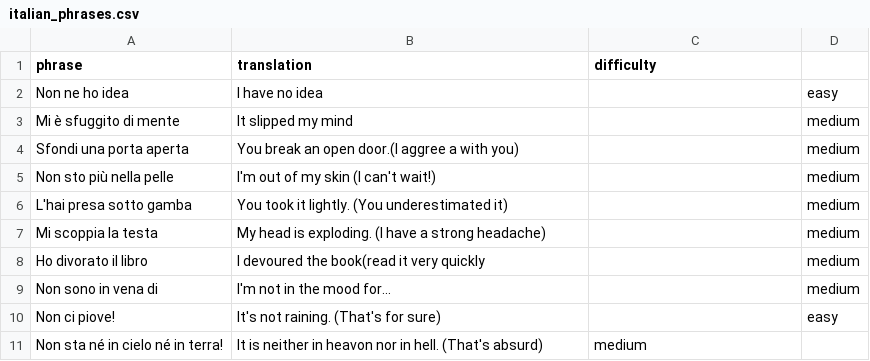
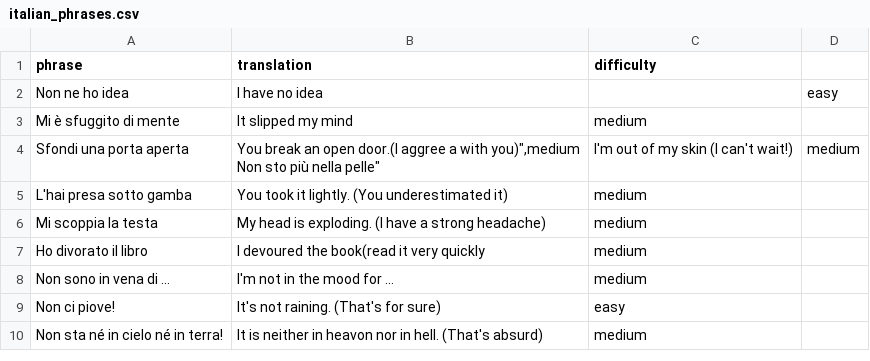
Before and after one commit to BilgeBengisu/OOD, a CSV file: FinalProject/phrases/italian_phrases.csv, drawn as a sheet; removed rows and columns are numbered as before the commit, all else as after; ↵ is a line break in a cell; the diff names each change by its address in the sheet, - before the commit and + after, or states it on an @@ line.

```diff
--- a/FinalProject/phrases/italian_phrases.csv
+++ b/FinalProject/phrases/italian_phrases.csv
-C3 (difficulty): (empty)
+C3 (difficulty): medium
-D3: medium
+D3: (empty)
-B4 (translation): …a with you)
+B4 (translation): …a with you)",medium ↵ Non sto più nella pelle"
-C4 (difficulty): (empty)
+C4 (difficulty): I'm out of my skin (I can't wait!)
-row 5: Non sto più nella pelle | I'm out of my skin (I can't wait!) |  | medium
-C5:C7 (difficulty): (empty)
+C5:C7 (difficulty): medium
-D5:D7: medium
+D5:D7: (empty)
-row 9: Non sono in vena di | I'm not in the mood for... |  | medium
+row 8: Non sono in vena di ... | I'm not in the mood for ... | medium
-C9 (difficulty): (empty)
+C9 (difficulty): easy
-D9: easy
+D9: (empty)
```
Also changed, not shown: FinalProject/phrases/portuguese_phrases.csv, FinalProject/phrases/turkish_phrases.csv, 13 other files.
